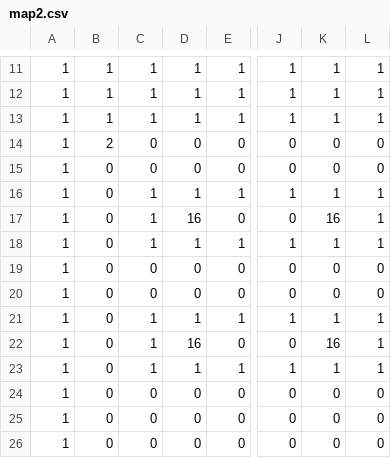
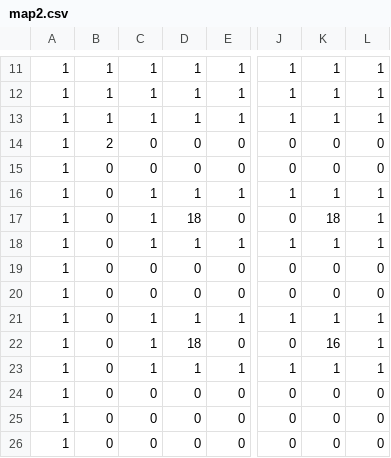
Before and after one commit to nakataniyuzu/project-C-, a CSV file: project[C]/project[C]/map2.csv, drawn as a sheet; only a part is shown, gaps mark what is left out; the diff names each change by its address in the sheet, - before the commit and + after, or states it on an @@ line.

```diff
--- a/project[C]/project[C]/map2.csv
+++ b/project[C]/project[C]/map2.csv
-D17: 16
+D17: 18
-K17: 16
+K17: 18
-D22: 16
+D22: 18
```
Also changed, not shown: 26 other files.
